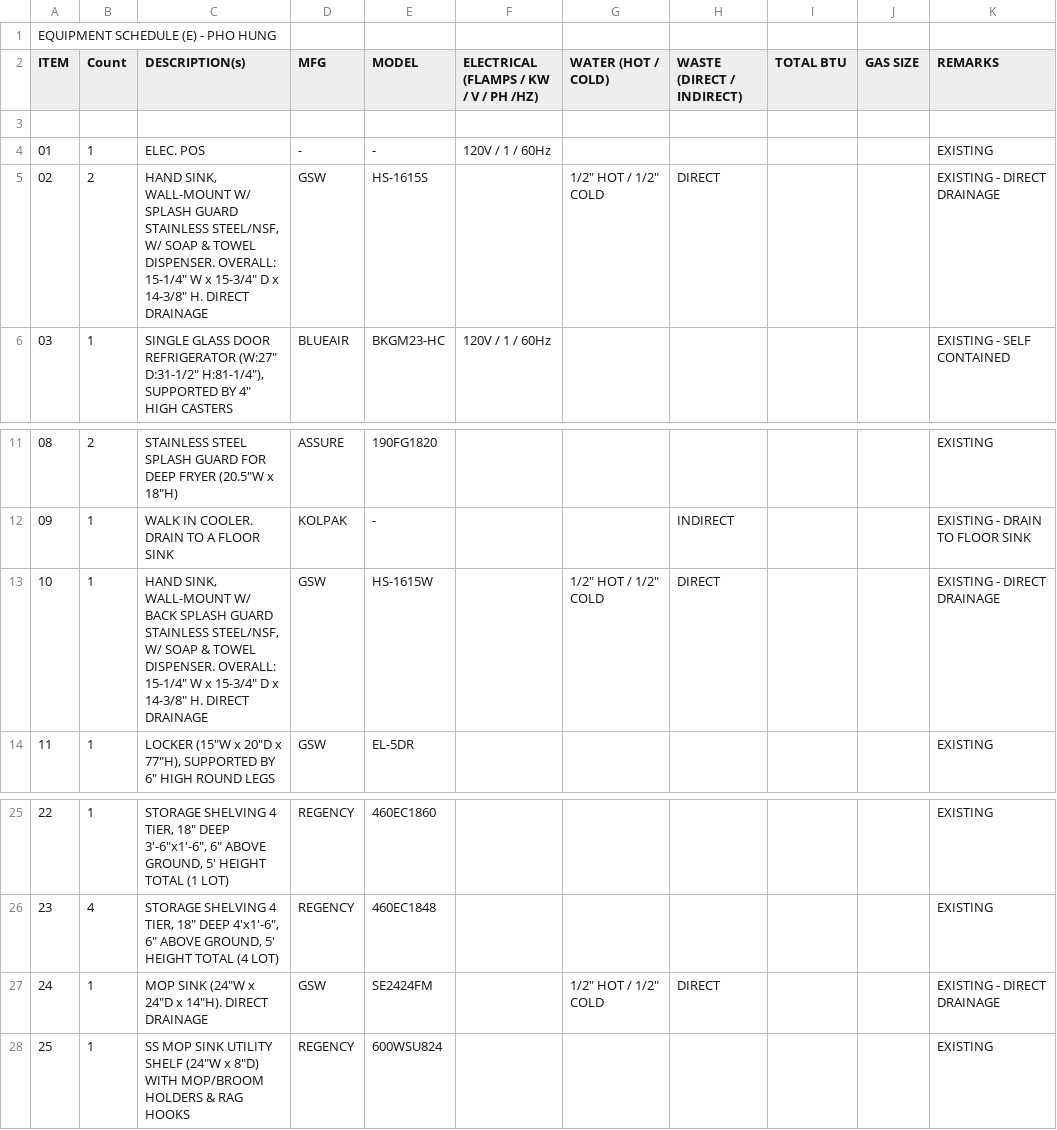
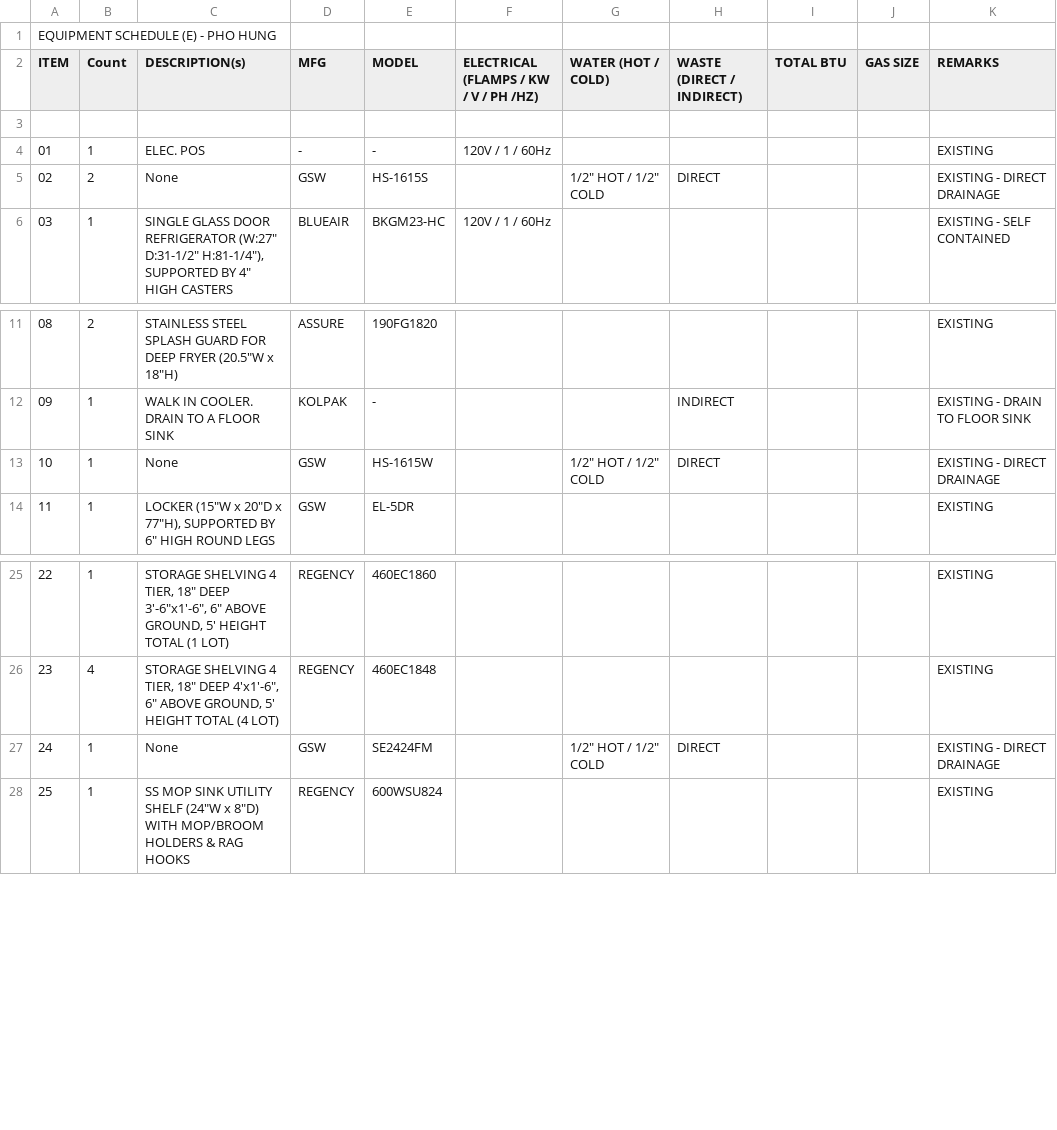
Before and after one commit to jubie2/onetake-hq, a CSV file: revit/progress/schedule-latest.csv, drawn as a sheet; only a part is shown, gaps mark what is left out.

```diff
--- a/revit/progress/schedule-latest.csv
+++ b/revit/progress/schedule-latest.csv
@@ -4,3 +4,3 @@
 "01","1","ELEC. POS","-","-","120V / 1 / 60Hz","","","","","EXISTING"
-"02","2","HAND SINK, WALL-MOUNT W/ SPLASH GUARD STAINLESS STEEL/NSF, W/ SOAP & TOWEL DISPENSER. OVERALL: 15-1/4"" W x 15-3/4"" D x 14-3/8"" H. DIRECT DRAINAGE","GSW","HS-1615S","","1/2"" HOT / 1/2"" COLD","DIRECT","","","EXISTING - DIRECT DRAINAGE"
+"02","2","None","GSW","HS-1615S","","1/2"" HOT / 1/2"" COLD","DIRECT","","","EXISTING - DIRECT DRAINAGE"
 "03","1","SINGLE GLASS DOOR REFRIGERATOR (W:27"" D:31-1/2"" H:81-1/4""), SUPPORTED BY 4"" HIGH CASTERS","BLUEAIR","BKGM23-HC","120V / 1 / 60Hz","","","","","EXISTING - SELF CONTAINED"
@@ -12,3 +12,3 @@
 "09","1","WALK IN COOLER. DRAIN TO A FLOOR SINK","KOLPAK","-","","","INDIRECT","","","EXISTING - DRAIN TO FLOOR SINK"
-"10","1","HAND SINK, WALL-MOUNT W/ BACK SPLASH GUARD STAINLESS STEEL/NSF, W/ SOAP & TOWEL DISPENSER. OVERALL: 15-1/4"" W x 15-3/4"" D x 14-3/8"" H. DIRECT DRAINAGE","GSW","HS-1615W","","1/2"" HOT / 1/2"" COLD","DIRECT","","","EXISTING - DIRECT DRAINAGE"
+"10","1","None","GSW","HS-1615W","","1/2"" HOT / 1/2"" COLD","DIRECT","","","EXISTING - DIRECT DRAINAGE"
 "11","1","LOCKER (15""W x 20""D x 77""H), SUPPORTED BY 6"" HIGH ROUND LEGS","GSW","EL-5DR","","","","","","EXISTING"
@@ -26,3 +26,3 @@
 "23","4","STORAGE SHELVING 4 TIER, 18"" DEEP 4'x1'-6"", 6"" ABOVE GROUND, 5' HEIGHT TOTAL (4 LOT)","REGENCY","460EC1848","","","","","","EXISTING"
-"24","1","MOP SINK (24""W x 24""D x 14""H). DIRECT DRAINAGE","GSW","SE2424FM","","1/2"" HOT / 1/2"" COLD","DIRECT","","","EXISTING - DIRECT DRAINAGE"
+"24","1","None","GSW","SE2424FM","","1/2"" HOT / 1/2"" COLD","DIRECT","","","EXISTING - DIRECT DRAINAGE"
 "25","1","SS MOP SINK UTILITY SHELF (24""W x 8""D) WITH MOP/BROOM HOLDERS & RAG HOOKS","REGENCY","600WSU824","","","","","","EXISTING"
```
Also changed, not shown: 7 other files.
